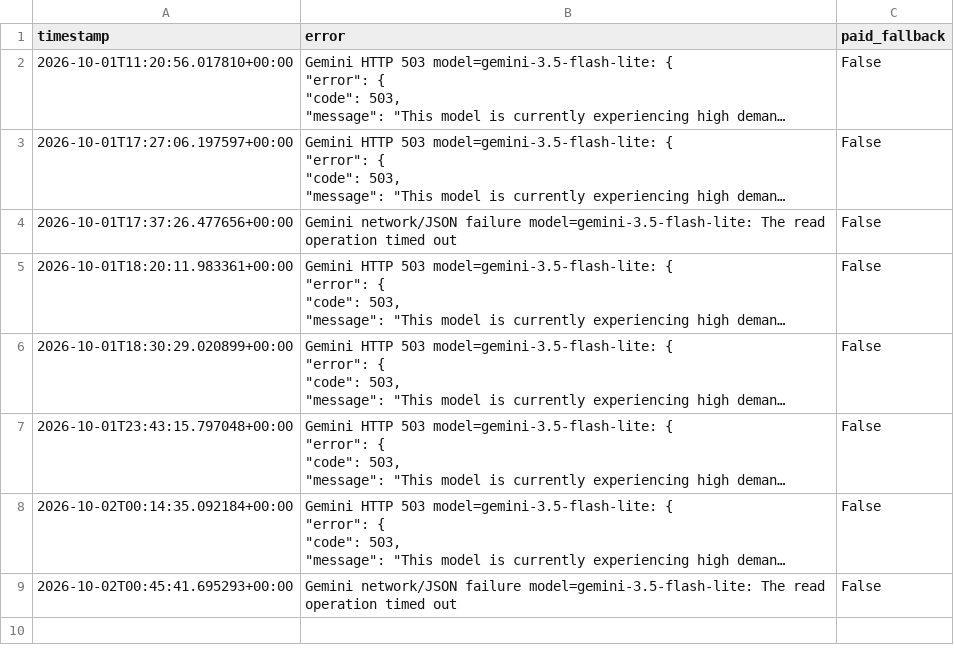
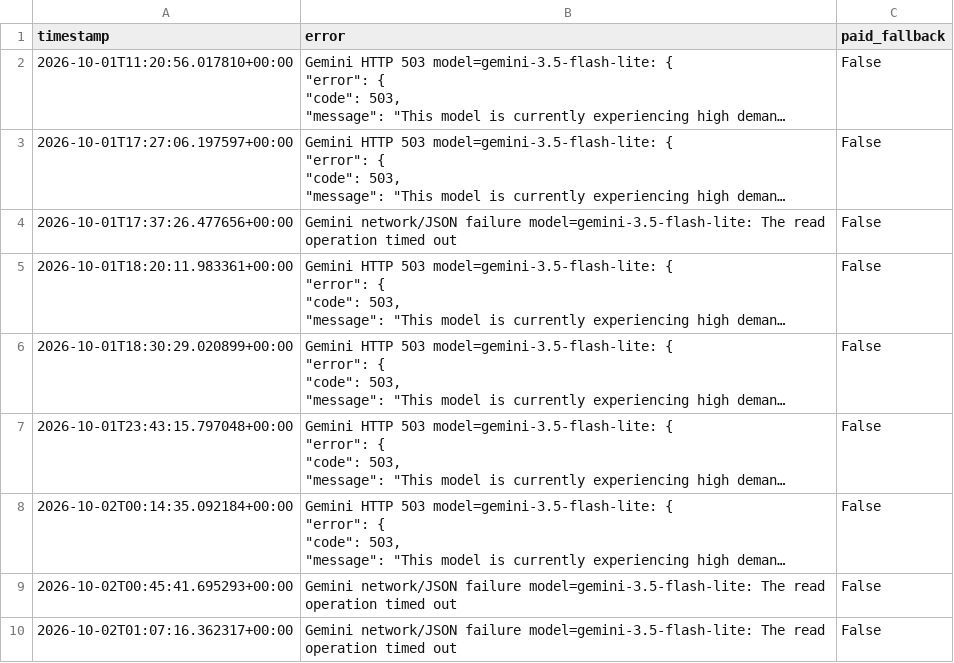
Before and after one commit to AIYAMADAPHOTO/polymarket-free-paper-20260930-001236, a CSV file: freebot-data-v2/free_ai_failures.csv, drawn as a sheet; long unchanged cells end in …; the diff names each change by its address in the sheet, - before the commit and + after, or states it on an @@ line.

```diff
--- a/freebot-data-v2/free_ai_failures.csv
+++ b/freebot-data-v2/free_ai_failures.csv
+row 10: 2026-10-02T01:07:16.362317+00:00 | Gemini network/JSON failure model=gemini-3.5-flash-lite: The read operation timed out | False
```
Also changed, not shown: freebot-data-v2/free_fair_values.csv, freebot-data-v2/free_heartbeat.csv, 9 other files.
